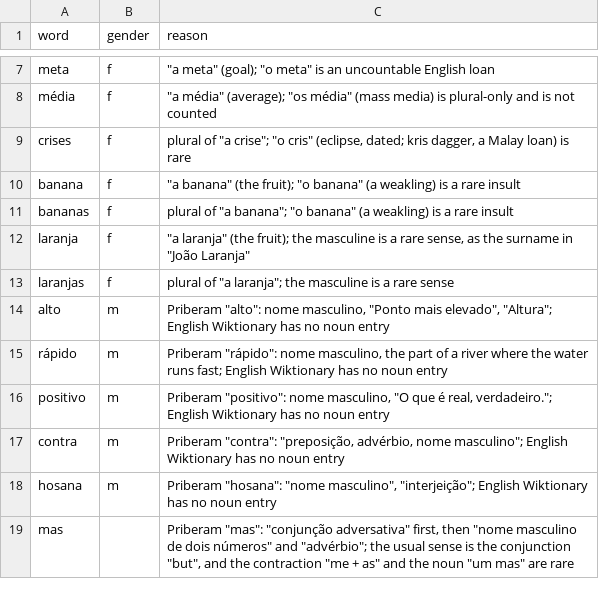
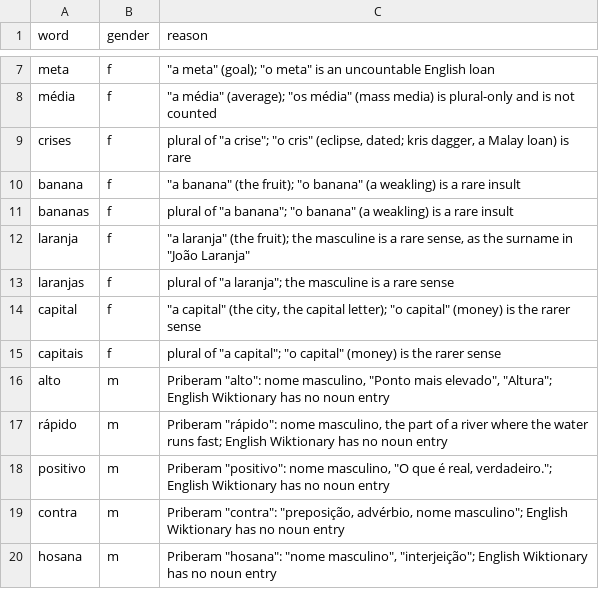
Before and after one commit to TigreGotico/tugalex, a CSV file: scripts/noun_gender_overrides.csv, drawn as a sheet; only a part is shown, gaps mark what is left out; the shorter side is filled out with more unchanged rows; the diff names each change by its address in the sheet, - before the commit and + after, or states it on an @@ line.

```diff
--- a/scripts/noun_gender_overrides.csv
+++ b/scripts/noun_gender_overrides.csv
+row 14: capital | f | "a capital" (the city, the capital letter); "o capital" (money) is the rarer sense
+row 15: capitais | f | plural of "a capital"; "o capital" (money) is the rarer sense
```
Also changed, not shown: 5 other files.
